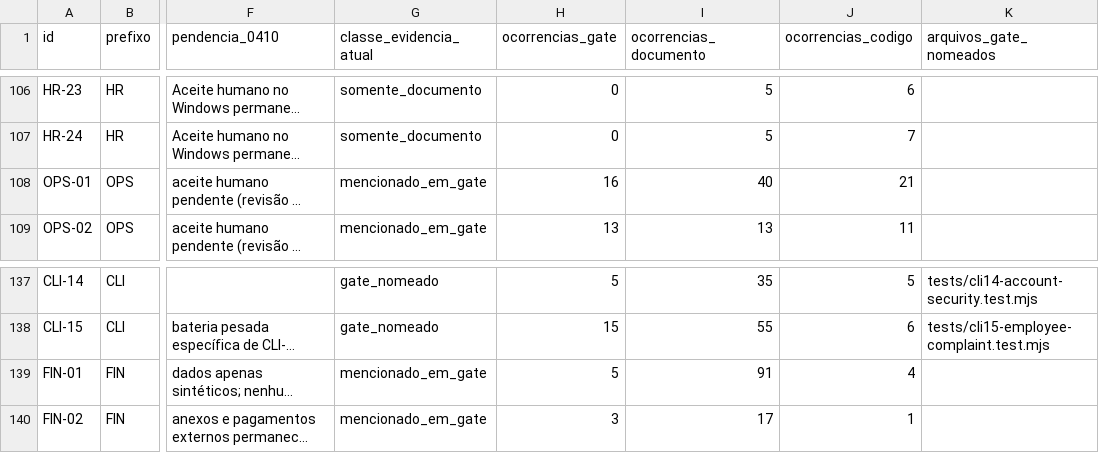
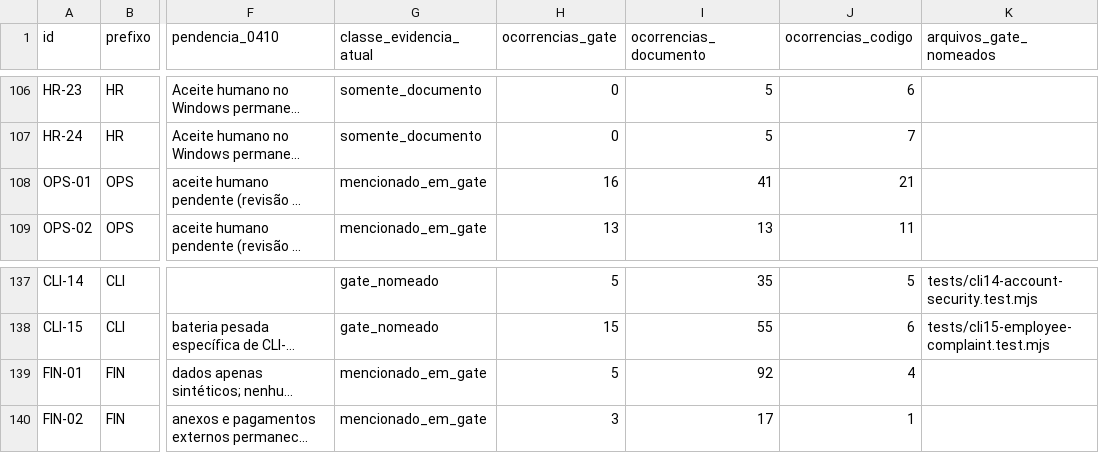
Before and after one commit to berger33/gruposegsystemseguranca, a CSV file: docs/REQUISITOS-222-INVENTARIO-2026-10-27.csv, drawn as a sheet; only a part is shown, gaps mark what is left out; long unchanged cells end in …; the diff names each change by its address in the sheet, - before the commit and + after, or states it on an @@ line.

```diff
--- a/docs/REQUISITOS-222-INVENTARIO-2026-10-27.csv
+++ b/docs/REQUISITOS-222-INVENTARIO-2026-10-27.csv
-I108 (ocorrencias_documento): 40
+I108 (ocorrencias_documento): 41
-I139 (ocorrencias_documento): 91
+I139 (ocorrencias_documento): 92
```
Also changed, not shown: docs/UX-PRO-00-INVENTARIO-ROTAS-2026-10-13.csv, docs/UX-PRO-03-INVENTARIO-TI-2026-10-27.csv, 11 other files.
